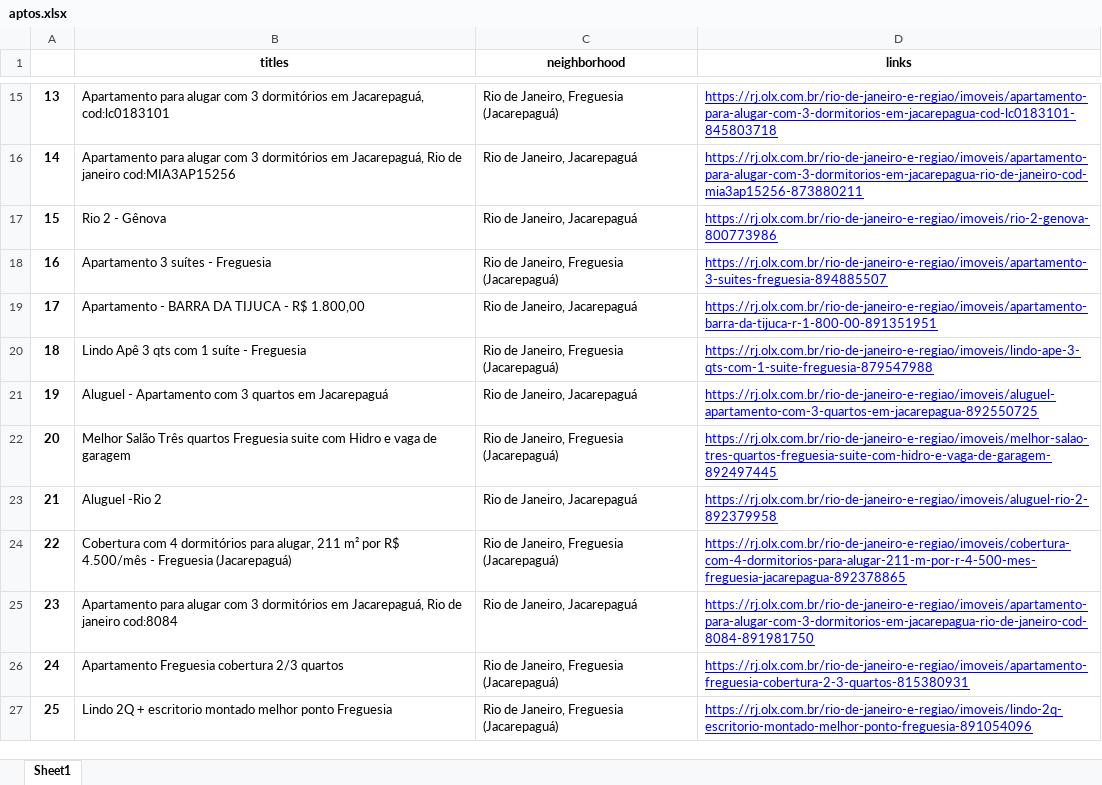
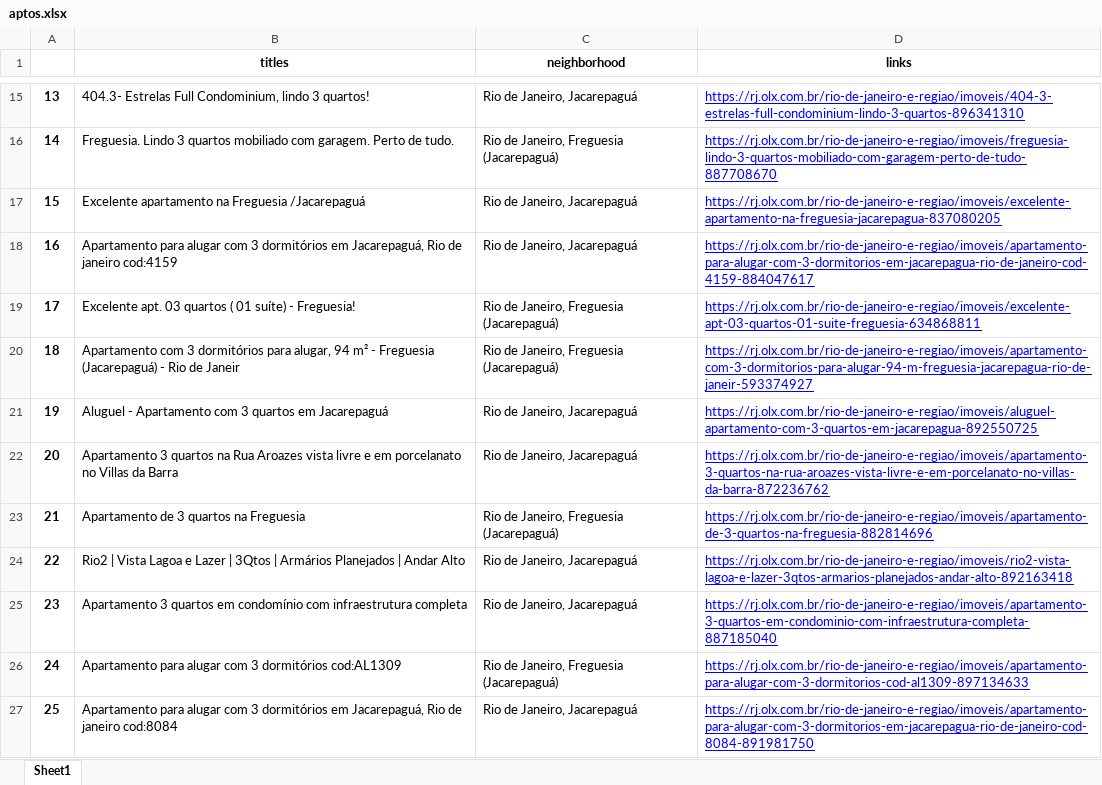
Before and after one commit to davibelo/python-pro-bootcamp-2021, an Excel workbook: 02-intermediate/33-RealStateFinderBot/aptos.xlsx, sheet Sheet1, drawn as a sheet; only a part is shown, gaps mark what is left out; values as stored, in another font and other column widths than the file's, no borders; the diff covers the shown part only; the diff names each change by its address in the sheet, - before the commit and + after, or states it on an @@ line.

```diff
--- a/02-intermediate/33-RealStateFinderBot/aptos.xlsx (sheet Sheet1)
+++ b/02-intermediate/33-RealStateFinderBot/aptos.xlsx (sheet Sheet1)
-B15 (titles): Apartamento para alugar com 3 dormitórios em Jacarepaguá, cod:lc0183101
+B15 (titles): 404.3- Estrelas Full Condominium, lindo 3 quartos!
-C15 (neighborhood): Rio de Janeiro, Freguesia (Jacarepaguá)
+C15 (neighborhood): Rio de Janeiro, Jacarepaguá
-D15 (links): https://rj.olx.com.br/rio-de-janeiro-e-regiao/imoveis/apartamento-para-alugar-com-3-dormitorios-em-jacarepagua-cod-lc0183101-845803718
+D15 (links): https://rj.olx.com.br/rio-de-janeiro-e-regiao/imoveis/404-3-estrelas-full-condominium-lindo-3-quartos-896341310
-B16 (titles): Apartamento para alugar com 3 dormitórios em Jacarepaguá, Rio de janeiro cod:MIA3AP15256
+B16 (titles): Freguesia. Lindo 3 quartos mobiliado com garagem. Perto de tudo.
-C16 (neighborhood): Rio de Janeiro, Jacarepaguá
+C16 (neighborhood): Rio de Janeiro, Freguesia (Jacarepaguá)
-D16 (links): https://rj.olx.com.br/rio-de-janeiro-e-regiao/imoveis/apartamento-para-alugar-com-3-dormitorios-em-jacarepagua-rio-de-janeiro-cod-mia3ap15256-873880211
+D16 (links): https://rj.olx.com.br/rio-de-janeiro-e-regiao/imoveis/freguesia-lindo-3-quartos-mobiliado-com-garagem-perto-de-tudo-887708670
-B17 (titles): Rio 2 - Gênova
+B17 (titles): Excelente apartamento na Freguesia /Jacarepaguá
-D17 (links): https://rj.olx.com.br/rio-de-janeiro-e-regiao/imoveis/rio-2-genova-800773986
+D17 (links): https://rj.olx.com.br/rio-de-janeiro-e-regiao/imoveis/excelente-apartamento-na-freguesia-jacarepagua-837080205
-B18 (titles): Apartamento 3 suítes - Freguesia
+B18 (titles): Apartamento para alugar com 3 dormitórios em Jacarepaguá, Rio de janeiro cod:4159
-C18 (neighborhood): Rio de Janeiro, Freguesia (Jacarepaguá)
+C18 (neighborhood): Rio de Janeiro, Jacarepaguá
-D18 (links): https://rj.olx.com.br/rio-de-janeiro-e-regiao/imoveis/apartamento-3-suites-freguesia-894885507
+D18 (links): https://rj.olx.com.br/rio-de-janeiro-e-regiao/imoveis/apartamento-para-alugar-com-3-dormitorios-em-jacarepagua-rio-de-janeiro-cod-4159-884047617
-B19 (titles): Apartamento - BARRA DA TIJUCA - R$ 1.800,00
+B19 (titles): Excelente apt. 03 quartos ( 01 suíte) - Freguesia!
-C19 (neighborhood): Rio de Janeiro, Jacarepaguá
+C19 (neighborhood): Rio de Janeiro, Freguesia (Jacarepaguá)
-D19 (links): https://rj.olx.com.br/rio-de-janeiro-e-regiao/imoveis/apartamento-barra-da-tijuca-r-1-800-00-891351951
+D19 (links): https://rj.olx.com.br/rio-de-janeiro-e-regiao/imoveis/excelente-apt-03-quartos-01-suite-freguesia-634868811
-B20 (titles): Lindo Apê 3 qts com 1 suíte - Freguesia
+B20 (titles): Apartamento com 3 dormitórios para alugar, 94 m² - Freguesia (Jacarepaguá) - Rio de Janeir
-D20 (links): https://rj.olx.com.br/rio-de-janeiro-e-regiao/imoveis/lindo-ape-3-qts-com-1-suite-freguesia-879547988
+D20 (links): https://rj.olx.com.br/rio-de-janeiro-e-regiao/imoveis/apartamento-com-3-dormitorios-para-alugar-94-m-freguesia-jacarepagua-rio-de-janeir-593374927
-B22 (titles): Melhor Salão Três quartos Freguesia suite com Hidro e vaga de garagem
+B22 (titles): Apartamento 3 quartos na Rua Aroazes vista livre e em porcelanato no Villas da Barra
-C22 (neighborhood): Rio de Janeiro, Freguesia (Jacarepaguá)
+C22 (neighborhood): Rio de Janeiro, Jacarepaguá
-D22 (links): https://rj.olx.com.br/rio-de-janeiro-e-regiao/imoveis/melhor-salao-tres-quartos-freguesia-suite-com-hidro-e-vaga-de-garagem-892497445
+D22 (links): https://rj.olx.com.br/rio-de-janeiro-e-regiao/imoveis/apartamento-3-quartos-na-rua-aroazes-vista-livre-e-em-porcelanato-no-villas-da-barra-872236762
-B23 (titles): Aluguel -Rio 2
+B23 (titles): Apartamento de 3 quartos na Freguesia
-C23 (neighborhood): Rio de Janeiro, Jacarepaguá
+C23 (neighborhood): Rio de Janeiro, Freguesia (Jacarepaguá)
-D23 (links): https://rj.olx.com.br/rio-de-janeiro-e-regiao/imoveis/aluguel-rio-2-892379958
+D23 (links): https://rj.olx.com.br/rio-de-janeiro-e-regiao/imoveis/apartamento-de-3-quartos-na-freguesia-882814696
-B24 (titles): Cobertura com 4 dormitórios para alugar, 211 m² por R$ 4.500/mês - Freguesia (Jacarepaguá)
+B24 (titles): Rio2 | Vista Lagoa e Lazer | 3Qtos | Armários Planejados | Andar Alto
-C24 (neighborhood): Rio de Janeiro, Freguesia (Jacarepaguá)
+C24 (neighborhood): Rio de Janeiro, Jacarepaguá
-D24 (links): https://rj.olx.com.br/rio-de-janeiro-e-regiao/imoveis/cobertura-com-4-dormitorios-para-alugar-211-m-por-r-4-500-mes-freguesia-jacarepagua-892378865
+D24 (links): https://rj.olx.com.br/rio-de-janeiro-e-regiao/imoveis/rio2-vista-lagoa-e-lazer-3qtos-armarios-planejados-andar-alto-892163418
-B25 (titles): Apartamento para alugar com 3 dormitórios em Jacarepaguá, Rio de janeiro cod:8084
+B25 (titles): Apartamento 3 quartos em condomínio com infraestrutura completa
-D25 (links): https://rj.olx.com.br/rio-de-janeiro-e-regiao/imoveis/apartamento-para-alugar-com-3-dormitorios-em-jacarepagua-rio-de-janeiro-cod-8084-891981750
+D25 (links): https://rj.olx.com.br/rio-de-janeiro-e-regiao/imoveis/apartamento-3-quartos-em-condominio-com-infraestrutura-completa-887185040
-B26 (titles): Apartamento Freguesia cobertura 2/3 quartos
+B26 (titles): Apartamento para alugar com 3 dormitórios cod:AL1309
-D26 (links): https://rj.olx.com.br/rio-de-janeiro-e-regiao/imoveis/apartamento-freguesia-cobertura-2-3-quartos-815380931
+D26 (links): https://rj.olx.com.br/rio-de-janeiro-e-regiao/imoveis/apartamento-para-alugar-com-3-dormitorios-cod-al1309-897134633
-B27 (titles): Lindo 2Q + escritorio montado melhor ponto Freguesia
+B27 (titles): Apartamento para alugar com 3 dormitórios em Jacarepaguá, Rio de janeiro cod:8084
-C27 (neighborhood): Rio de Janeiro, Freguesia (Jacarepaguá)
+C27 (neighborhood): Rio de Janeiro, Jacarepaguá
-D27 (links): https://rj.olx.com.br/rio-de-janeiro-e-regiao/imoveis/lindo-2q-escritorio-montado-melhor-ponto-freguesia-891054096
+D27 (links): https://rj.olx.com.br/rio-de-janeiro-e-regiao/imoveis/apartamento-para-alugar-com-3-dormitorios-em-jacarepagua-rio-de-janeiro-cod-8084-891981750
```
Also changed, not shown: 138 edited cells elsewhere in this sheet, 1 other file.
